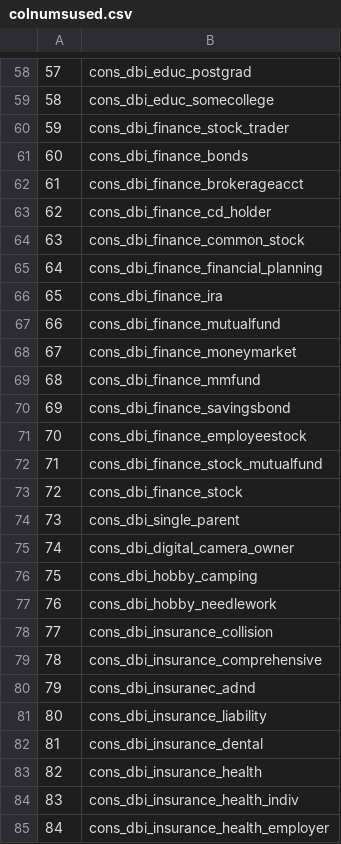
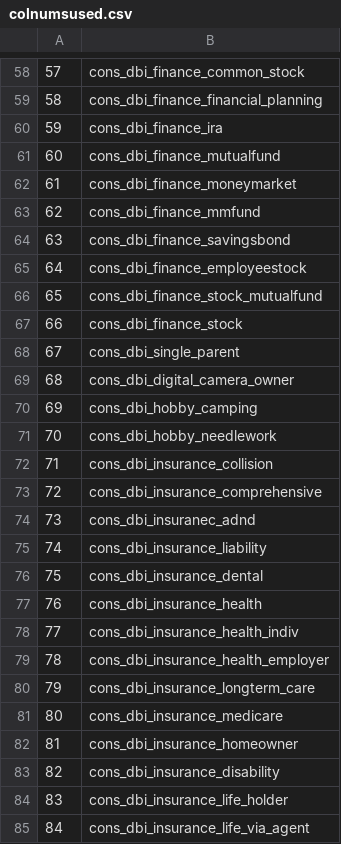
Before and after one commit to kingofkung/bjrThesis, a CSV file: R/colnumsused.csv, drawn as a sheet; only a part is shown, gaps mark what is left out; the diff covers the shown part only.

```diff
--- a/R/colnumsused.csv
+++ b/R/colnumsused.csv
@@ -58,28 +58,28 @@
-"57","cons_dbi_educ_postgrad"
-"58","cons_dbi_educ_somecollege"
-"59","cons_dbi_finance_stock_trader"
-"60","cons_dbi_finance_bonds"
-"61","cons_dbi_finance_brokerageacct"
-"62","cons_dbi_finance_cd_holder"
-"63","cons_dbi_finance_common_stock"
-"64","cons_dbi_finance_financial_planning"
-"65","cons_dbi_finance_ira"
-"66","cons_dbi_finance_mutualfund"
-"67","cons_dbi_finance_moneymarket"
-"68","cons_dbi_finance_mmfund"
-"69","cons_dbi_finance_savingsbond"
-"70","cons_dbi_finance_employeestock"
-"71","cons_dbi_finance_stock_mutualfund"
-"72","cons_dbi_finance_stock"
-"73","cons_dbi_single_parent"
-"74","cons_dbi_digital_camera_owner"
-"75","cons_dbi_hobby_camping"
-"76","cons_dbi_hobby_needlework"
-"77","cons_dbi_insurance_collision"
-"78","cons_dbi_insurance_comprehensive"
-"79","cons_dbi_insuranec_adnd"
-"80","cons_dbi_insurance_liability"
-"81","cons_dbi_insurance_dental"
-"82","cons_dbi_insurance_health"
-"83","cons_dbi_insurance_health_indiv"
-"84","cons_dbi_insurance_health_employer"
+"57","cons_dbi_finance_common_stock"
+"58","cons_dbi_finance_financial_planning"
+"59","cons_dbi_finance_ira"
+"60","cons_dbi_finance_mutualfund"
+"61","cons_dbi_finance_moneymarket"
+"62","cons_dbi_finance_mmfund"
+"63","cons_dbi_finance_savingsbond"
+"64","cons_dbi_finance_employeestock"
+"65","cons_dbi_finance_stock_mutualfund"
+"66","cons_dbi_finance_stock"
+"67","cons_dbi_single_parent"
+"68","cons_dbi_digital_camera_owner"
+"69","cons_dbi_hobby_camping"
+"70","cons_dbi_hobby_needlework"
+"71","cons_dbi_insurance_collision"
+"72","cons_dbi_insurance_comprehensive"
+"73","cons_dbi_insuranec_adnd"
+"74","cons_dbi_insurance_liability"
+"75","cons_dbi_insurance_dental"
+"76","cons_dbi_insurance_health"
+"77","cons_dbi_insurance_health_indiv"
+"78","cons_dbi_insurance_health_employer"
+"79","cons_dbi_insurance_longterm_care"
+"80","cons_dbi_insurance_medicare"
+"81","cons_dbi_insurance_homeowner"
+"82","cons_dbi_insurance_disability"
+"83","cons_dbi_insurance_life_holder"
+"84","cons_dbi_insurance_life_via_agent"
```
Also changed, not shown: 152 edited cells elsewhere in this file, R/FinalIVs.csv, R/PCPvalsTest.csv, 3 other files.
